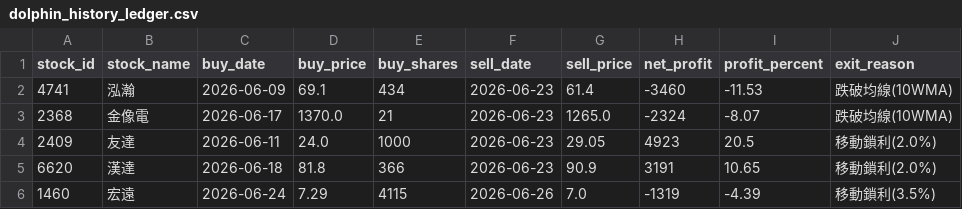
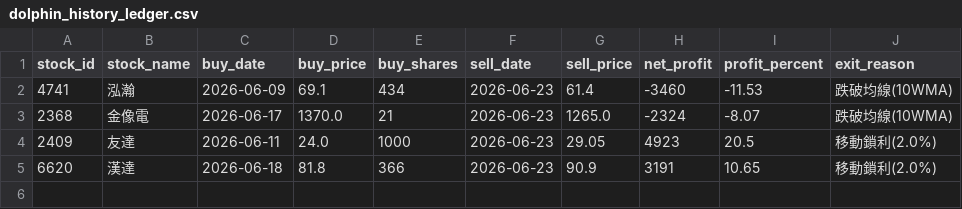
Before and after one commit to chunyulaie/my-dolphin-radar, a CSV file: dolphin_history_ledger.csv, drawn as a sheet; the diff names each change by its address in the sheet, - before the commit and + after, or states it on an @@ line.

```diff
--- a/dolphin_history_ledger.csv
+++ b/dolphin_history_ledger.csv
-row 6: 1460 | 宏遠 | 2026-06-24 | 7.29 | 4115 | 2026-06-26 | 7.0 | -1319 | -4.39 | 移動鎖利(3.5%)
```
Also changed, not shown: dolphin_portfolio.csv, 1 other file.
